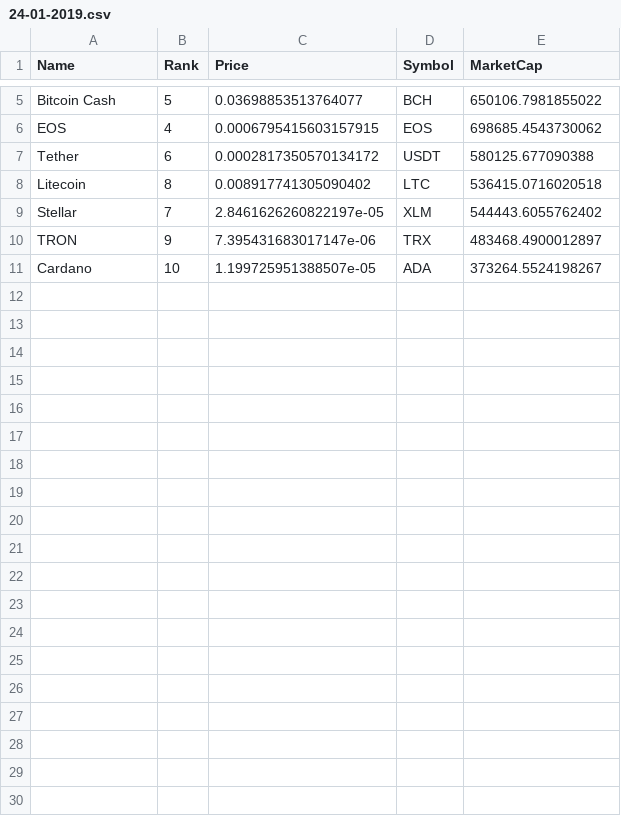
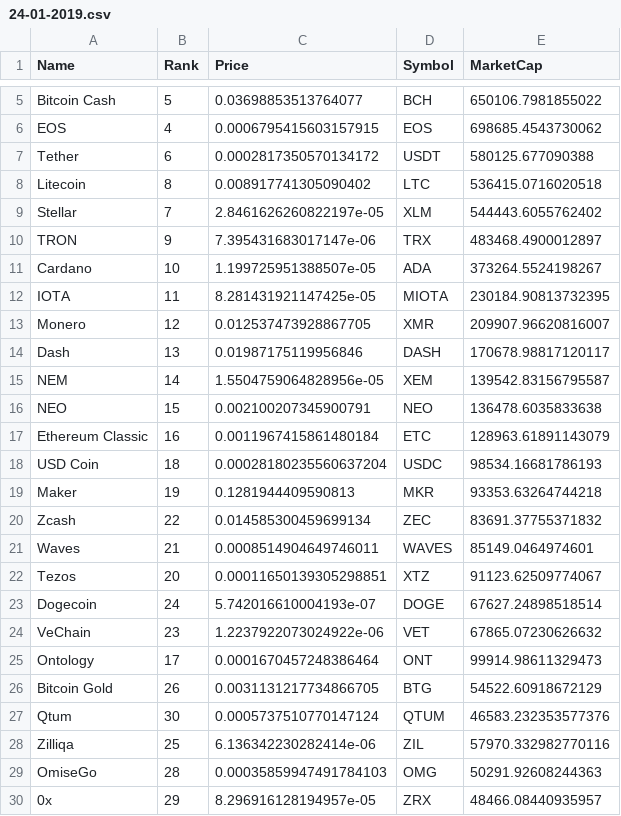
Before and after one commit to necro-mancer/crypto-money-maker, a CSV file: LubinaProject/Data/24-01-2019.csv, drawn as a sheet; only a part is shown, gaps mark what is left out; the diff covers the shown part only; the diff names each change by its address in the sheet, - before the commit and + after, or states it on an @@ line.

```diff
--- a/LubinaProject/Data/24-01-2019.csv
+++ b/LubinaProject/Data/24-01-2019.csv
+row 12: IOTA | 11 | 8.281431921147425e-05 | MIOTA | 230184.90813732395
+row 13: Monero | 12 | 0.012537473928867705 | XMR | 209907.96620816007
+row 14: Dash | 13 | 0.01987175119956846 | DASH | 170678.98817120117
+row 15: NEM | 14 | 1.5504759064828956e-05 | XEM | 139542.83156795587
+row 16: NEO | 15 | 0.002100207345900791 | NEO | 136478.6035833638
+row 17: Ethereum Classic | 16 | 0.0011967415861480184 | ETC | 128963.61891143079
+row 18: USD Coin | 18 | 0.00028180235560637204 | USDC | 98534.16681786193
+row 19: Maker | 19 | 0.1281944409590813 | MKR | 93353.63264744218
+row 20: Zcash | 22 | 0.014585300459699134 | ZEC | 83691.37755371832
+row 21: Waves | 21 | 0.0008514904649746011 | WAVES | 85149.0464974601
+row 22: Tezos | 20 | 0.00011650139305298851 | XTZ | 91123.62509774067
+row 23: Dogecoin | 24 | 5.742016610004193e-07 | DOGE | 67627.24898518514
+row 24: VeChain | 23 | 1.2237922073024922e-06 | VET | 67865.07230626632
+row 25: Ontology | 17 | 0.0001670457248386464 | ONT | 99914.98611329473
+row 26: Bitcoin Gold | 26 | 0.0031131217734866705 | BTG | 54522.60918672129
+row 27: Qtum | 30 | 0.0005737510770147124 | QTUM | 46583.232353577376
+row 28: Zilliqa | 25 | 6.136342230282414e-06 | ZIL | 57970.332982770116
+row 29: OmiseGo | 28 | 0.00035859947491784103 | OMG | 50291.92608244363
+row 30: 0x | 29 | 8.296916128194957e-05 | ZRX | 48466.08440935957
```
Also changed, not shown: 16 added rows elsewhere in this file, LubinaProject/Data/23-01-2019.csv, LubinaProject/Data/25-01-2019.csv, 2 other files.
